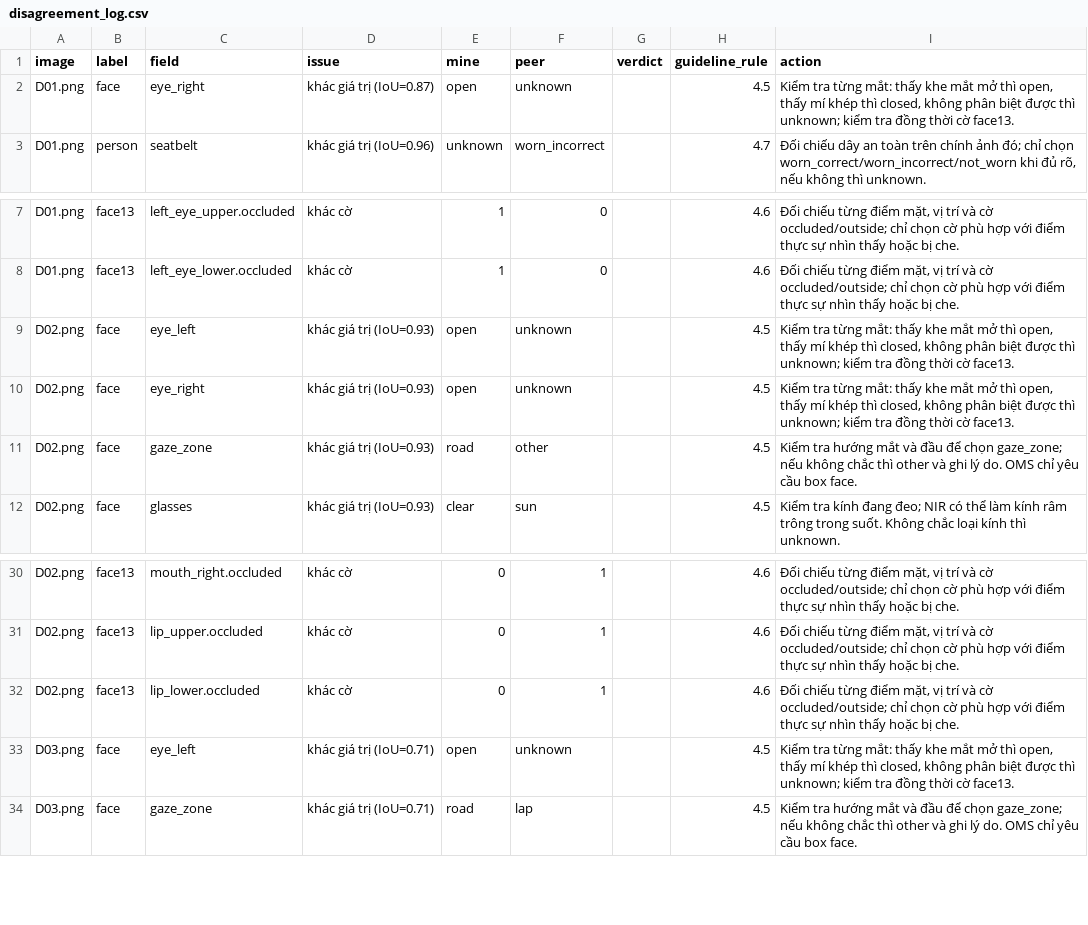
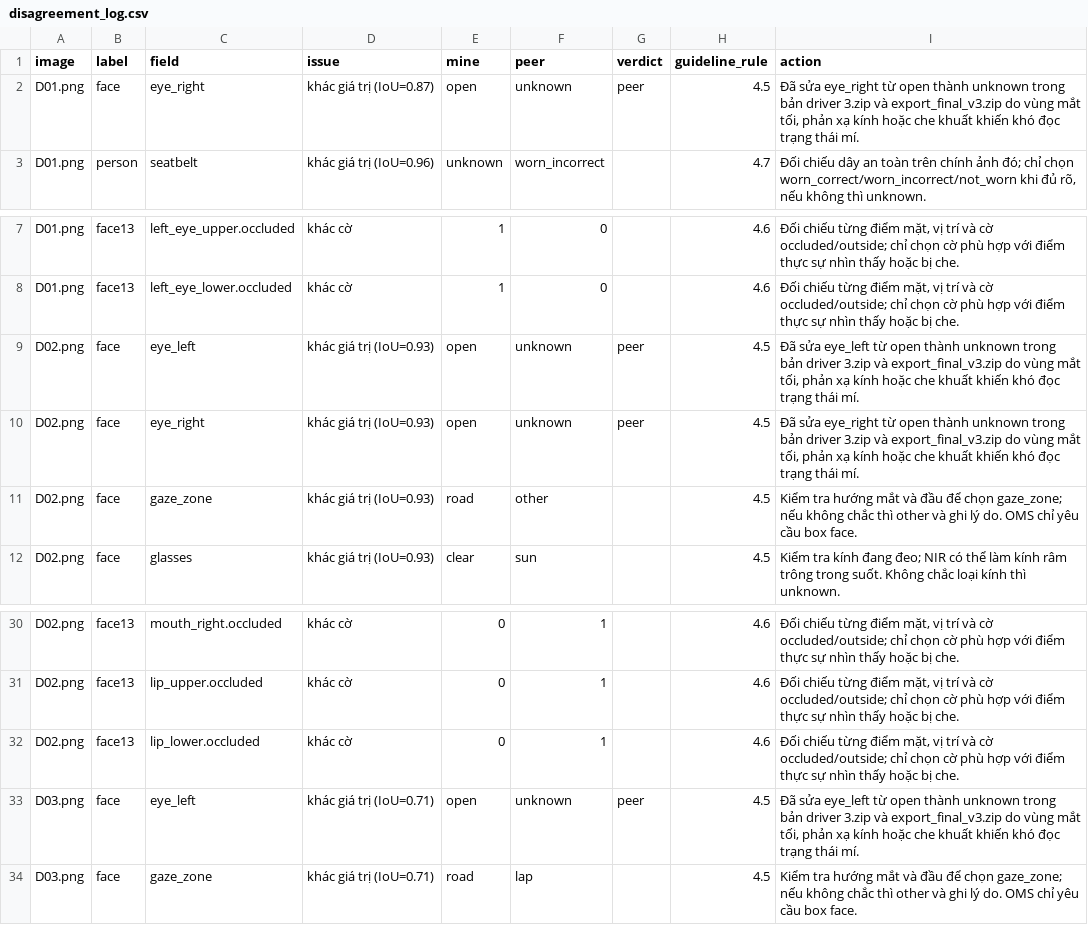
Before and after one commit to Payjack123/K5-L2-Day12-PhamDucManh-2A202603079-DMS-OMS-student, a CSV file: disagreement_log.csv, drawn as a sheet; only a part is shown, gaps mark what is left out.

Commit message:
Update driver annotations and publish clean G01 export

```diff
--- a/disagreement_log.csv
+++ b/disagreement_log.csv
@@ -1,3 +1,3 @@
 image,label,field,issue,mine,peer,verdict,guideline_rule,action
-D01.png,face,eye_right,khác giá trị (IoU=0.87),open,unknown,,4.5,"Kiểm tra từng mắt: thấy khe mắt mở thì open, thấy mí khép thì closed, không phân biệt được thì unknown; kiểm tra đồng thời cờ face13."
+D01.png,face,eye_right,khác giá trị (IoU=0.87),open,unknown,peer,4.5,"Đã sửa eye_right từ open thành unknown trong bản driver 3.zip và export_final_v3.zip do vùng mắt tối, phản xạ kính hoặc che khuất khiến khó đọc trạng thái mí."
 D01.png,person,seatbelt,khác giá trị (IoU=0.96),unknown,worn_incorrect,,4.7,"Đối chiếu dây an toàn trên chính ảnh đó; chỉ chọn worn_correct/worn_incorrect/not_worn khi đủ rõ, nếu không thì unknown."
@@ -8,4 +8,4 @@ D01.png,face13,left_eye_upper.occluded,khác cờ,1,0,,4.6,"Đối chiếu từn
 D01.png,face13,left_eye_lower.occluded,khác cờ,1,0,,4.6,"Đối chiếu từng điểm mặt, vị trí và cờ occluded/outside; chỉ chọn cờ phù hợp với điểm thực sự nhìn thấy hoặc bị che."
-D02.png,face,eye_left,khác giá trị (IoU=0.93),open,unknown,,4.5,"Kiểm tra từng mắt: thấy khe mắt mở thì open, thấy mí khép thì closed, không phân biệt được thì unknown; kiểm tra đồng thời cờ face13."
-D02.png,face,eye_right,khác giá trị (IoU=0.93),open,unknown,,4.5,"Kiểm tra từng mắt: thấy khe mắt mở thì open, thấy mí khép thì closed, không phân biệt được thì unknown; kiểm tra đồng thời cờ face13."
+D02.png,face,eye_left,khác giá trị (IoU=0.93),open,unknown,peer,4.5,"Đã sửa eye_left từ open thành unknown trong bản driver 3.zip và export_final_v3.zip do vùng mắt tối, phản xạ kính hoặc che khuất khiến khó đọc trạng thái mí."
+D02.png,face,eye_right,khác giá trị (IoU=0.93),open,unknown,peer,4.5,"Đã sửa eye_right từ open thành unknown trong bản driver 3.zip và export_final_v3.zip do vùng mắt tối, phản xạ kính hoặc che khuất khiến khó đọc trạng thái mí."
 D02.png,face,gaze_zone,khác giá trị (IoU=0.93),road,other,,4.5,Kiểm tra hướng mắt và đầu để chọn gaze_zone; nếu không chắc thì other và ghi lý do. OMS chỉ yêu cầu box face.
@@ -32,3 +32,3 @@ D02.png,face13,lip_upper.occluded,khác cờ,0,1,,4.6,"Đối chiếu từng đi
 D02.png,face13,lip_lower.occluded,khác cờ,0,1,,4.6,"Đối chiếu từng điểm mặt, vị trí và cờ occluded/outside; chỉ chọn cờ phù hợp với điểm thực sự nhìn thấy hoặc bị che."
-D03.png,face,eye_left,khác giá trị (IoU=0.71),open,unknown,,4.5,"Kiểm tra từng mắt: thấy khe mắt mở thì open, thấy mí khép thì closed, không phân biệt được thì unknown; kiểm tra đồng thời cờ face13."
+D03.png,face,eye_left,khác giá trị (IoU=0.71),open,unknown,peer,4.5,"Đã sửa eye_left từ open thành unknown trong bản driver 3.zip và export_final_v3.zip do vùng mắt tối, phản xạ kính hoặc che khuất khiến khó đọc trạng thái mí."
 D03.png,face,gaze_zone,khác giá trị (IoU=0.71),road,lap,,4.5,Kiểm tra hướng mắt và đầu để chọn gaze_zone; nếu không chắc thì other và ghi lý do. OMS chỉ yêu cầu box face.
```
Also changed, not shown: face13_coordinate_diff.csv, 13 other files.
